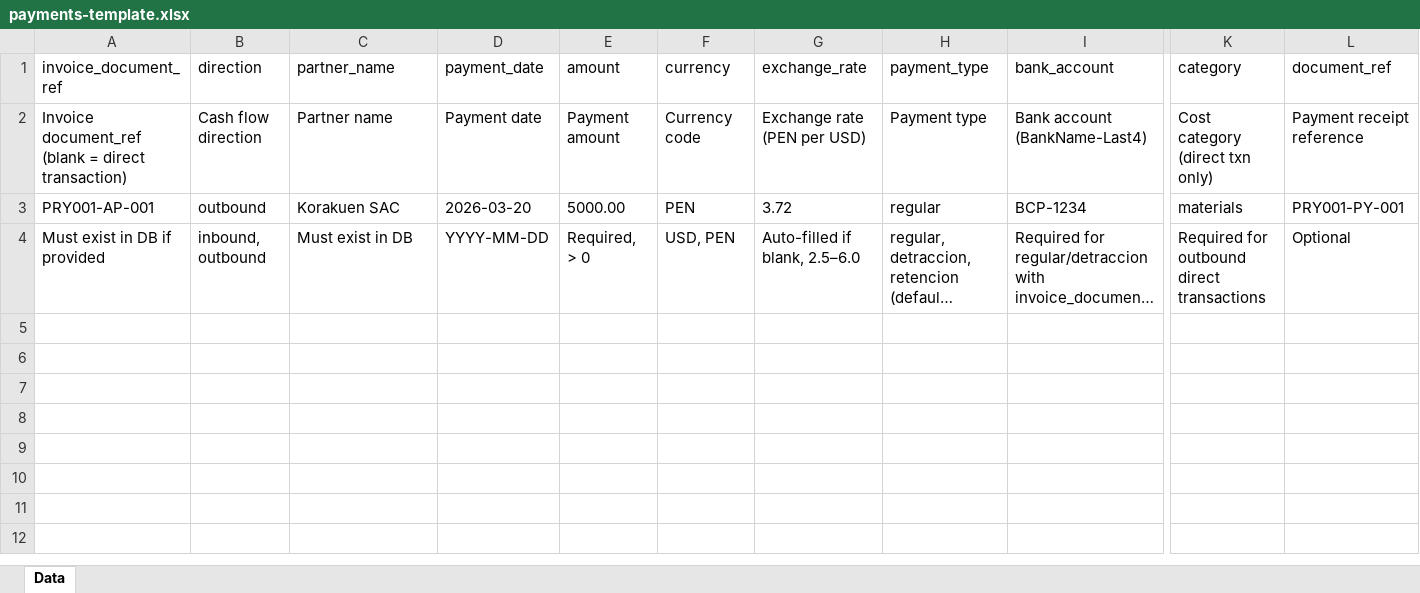
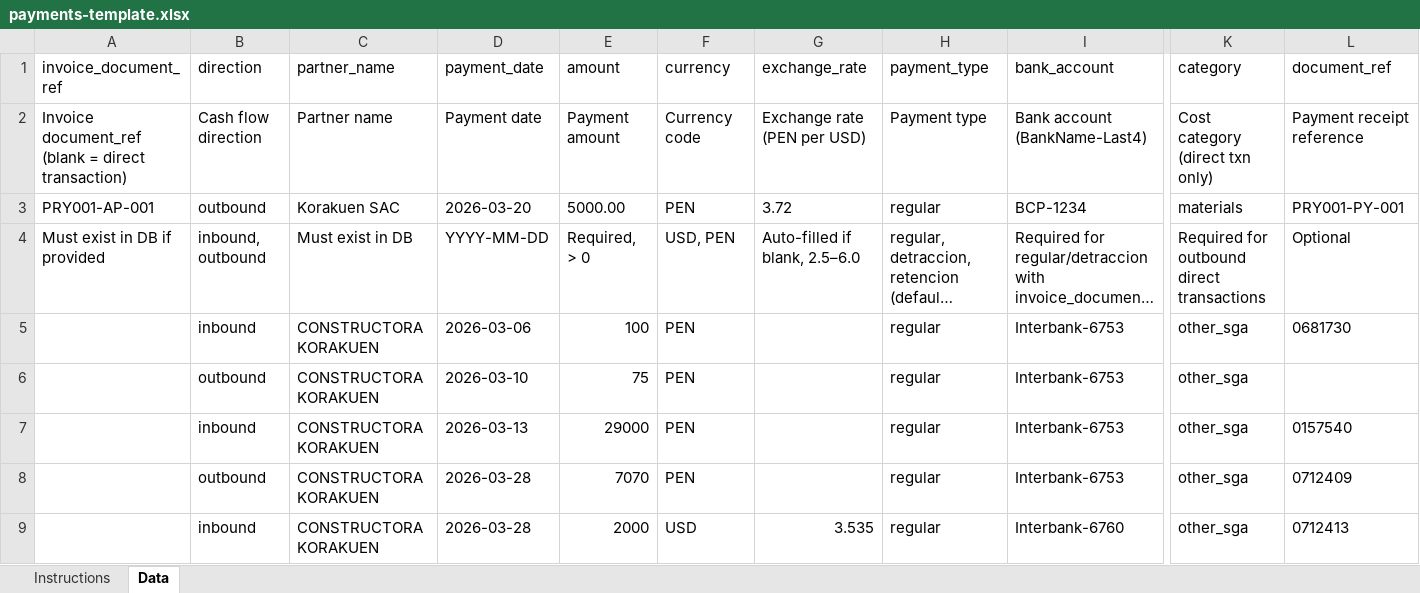
Before and after one commit to Alex-Korakuen/korakuen, an Excel workbook: website/public/templates/payments-template.xlsx, sheet Data, drawn as a sheet; only a part is shown, gaps mark what is left out; long unchanged cells end in …; values as stored, in another font and other column widths than the file's, no borders; rows hold the shown columns only; the diff names each change by its address in the sheet, - before the commit and + after, or states it on an @@ line.

```diff
--- a/website/public/templates/payments-template.xlsx (sheet Data)
+++ b/website/public/templates/payments-template.xlsx (sheet Data)
+sheet tab: Instructions
+row 5:  | inbound | CONSTRUCTORA KORAKUEN | 2026-03-06 | 100 | PEN |  | regular | Interbank-6753 | other_sga | 0681730
+row 6:  | outbound | CONSTRUCTORA KORAKUEN | 2026-03-10 | 75 | PEN |  | regular | Interbank-6753 | other_sga
+row 7:  | inbound | CONSTRUCTORA KORAKUEN | 2026-03-13 | 29000 | PEN |  | regular | Interbank-6753 | other_sga | 0157540
+row 8:  | outbound | CONSTRUCTORA KORAKUEN | 2026-03-28 | 7070 | PEN |  | regular | Interbank-6753 | other_sga | 0712409
+row 9:  | inbound | CONSTRUCTORA KORAKUEN | 2026-03-28 | 2000 | USD | 3.535 | regular | Interbank-6760 | other_sga | 0712413
```
Also changed, not shown: website/public/templates/invoices-template.xlsx, website/public/templates/quotes-template.xlsx, 2 other files.
